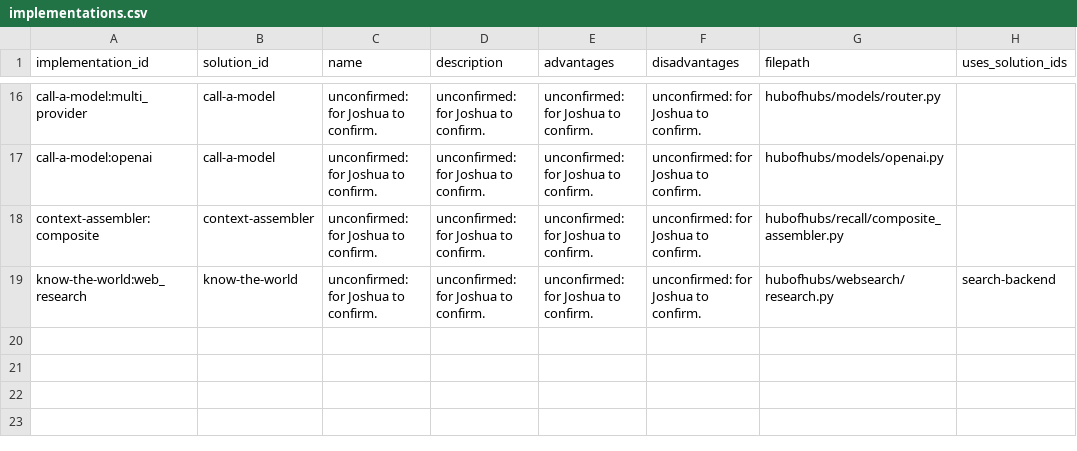
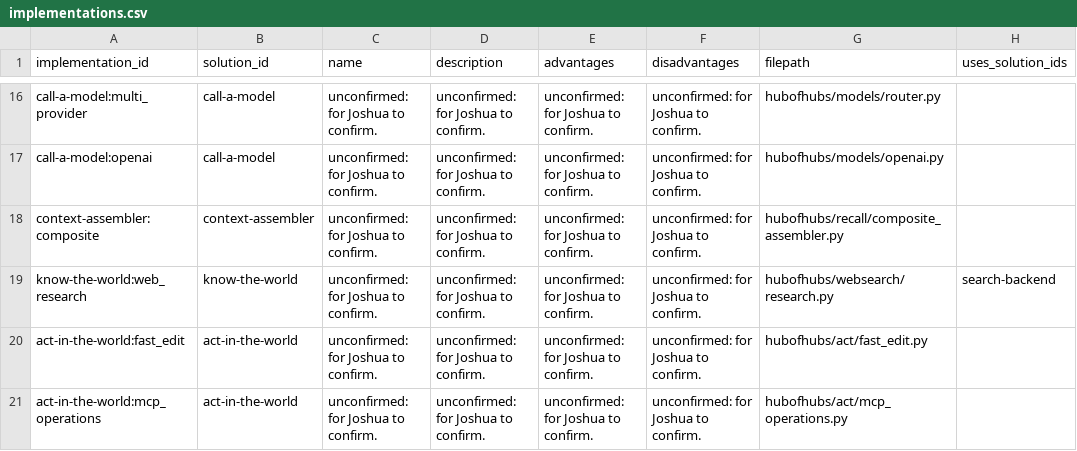
Before and after one commit to SpiritualData/ai-hub-of-hubs-structure, a CSV file: esoi/implementations.csv, drawn as a sheet; only a part is shown, gaps mark what is left out; the diff names each change by its address in the sheet, - before the commit and + after, or states it on an @@ line.

```diff
--- a/esoi/implementations.csv
+++ b/esoi/implementations.csv
+row 20: act-in-the-world:fast_edit | act-in-the-world | unconfirmed: for Joshua to confirm. | unconfirmed: for Joshua to confirm. | unconfirmed: for Joshua to confirm. | unconfirmed: for Joshua to confirm. | hubofhubs/act/fast_edit.py
+row 21: act-in-the-world:mcp_operations | act-in-the-world | unconfirmed: for Joshua to confirm. | unconfirmed: for Joshua to confirm. | unconfirmed: for Joshua to confirm. | unconfirmed: for Joshua to confirm. | hubofhubs/act/mcp_operations.py
```
Also changed, not shown: esoi/components.csv, esoi/solutions.csv, 26 other files.
